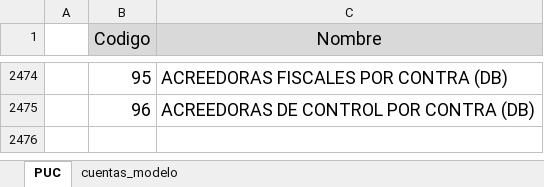
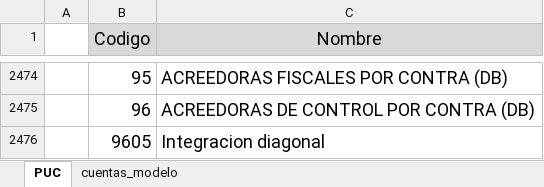
Before and after one commit to andres-leguizamon/FTZ_Model, an Excel workbook: directorio_cuentas.xlsx, sheet PUC, drawn as a sheet; only a part is shown, gaps mark what is left out; values as stored, in another font and other column widths than the file's, no borders; the diff names each change by its address in the sheet, - before the commit and + after, or states it on an @@ line.

```diff
--- a/directorio_cuentas.xlsx (sheet PUC)
+++ b/directorio_cuentas.xlsx (sheet PUC)
+row 2476:  | 9605 | Integracion diagonal
```
Also changed, not shown: sheet cuentas_modelo, formulas that keep their value, 1 other file.
